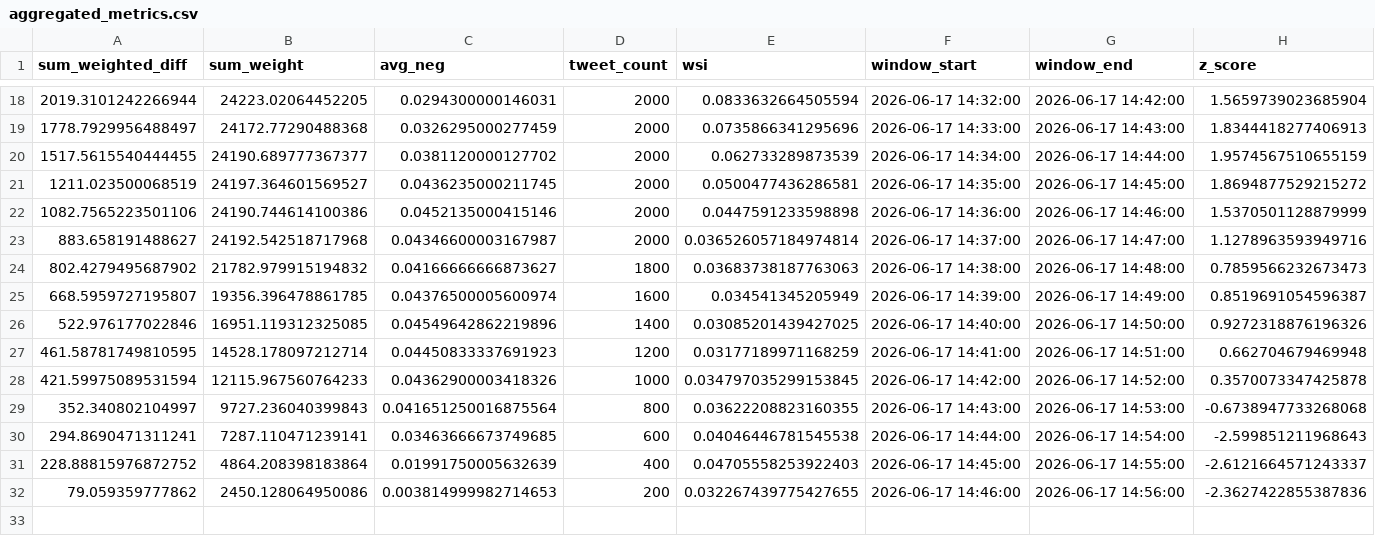
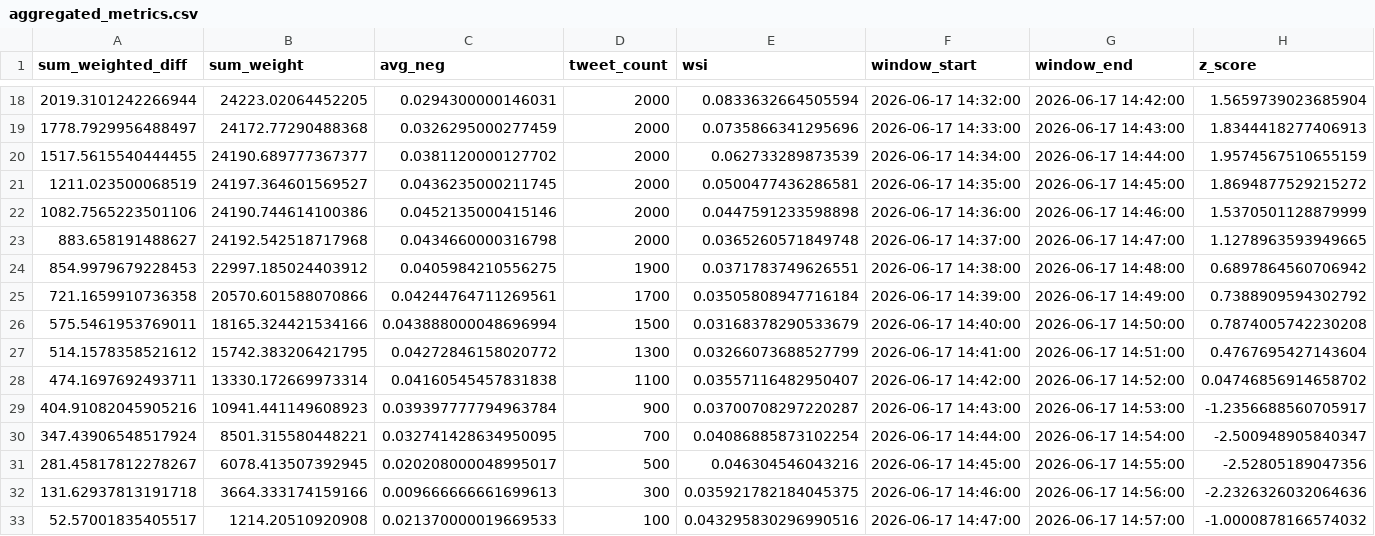
Before and after one commit to Lerneir/Real-Time-Twitter-Financial-Sentiment-Seismograph, a CSV file: aggregated_metrics.csv, drawn as a sheet; only a part is shown, gaps mark what is left out.

Commit message:
Update aggregated financial sentiment seismograph metrics

```diff
--- a/aggregated_metrics.csv
+++ b/aggregated_metrics.csv
@@ -22,11 +22,12 @@ sum_weighted_diff,sum_weight,avg_neg,tweet_count,wsi,window_start,window_end,z_s
 1082.7565223501106,24190.744614100386,0.0452135000415146,2000,0.0447591233598898,2026-06-17 14:36:00,2026-06-17 14:46:00,1.5370501128879999
-883.658191488627,24192.542518717968,0.04346600003167987,2000,0.036526057184974814,2026-06-17 14:37:00,2026-06-17 14:47:00,1.1278963593949716
-802.4279495687902,21782.979915194832,0.04166666666873627,1800,0.03683738187763063,2026-06-17 14:38:00,2026-06-17 14:48:00,0.7859566232673473
-668.5959727195807,19356.396478861785,0.04376500005600974,1600,0.034541345205949,2026-06-17 14:39:00,2026-06-17 14:49:00,0.8519691054596387
-522.976177022846,16951.119312325085,0.04549642862219896,1400,0.03085201439427025,2026-06-17 14:40:00,2026-06-17 14:50:00,0.9272318876196326
-461.58781749810595,14528.178097212714,0.04450833337691923,1200,0.03177189971168259,2026-06-17 14:41:00,2026-06-17 14:51:00,0.662704679469948
-421.59975089531594,12115.967560764233,0.04362900003418326,1000,0.034797035299153845,2026-06-17 14:42:00,2026-06-17 14:52:00,0.3570073347425878
-352.340802104997,9727.236040399843,0.041651250016875564,800,0.03622208823160355,2026-06-17 14:43:00,2026-06-17 14:53:00,-0.6738947733268068
-294.8690471311241,7287.110471239141,0.03463666673749685,600,0.04046446781545538,2026-06-17 14:44:00,2026-06-17 14:54:00,-2.599851211968643
-228.88815976872752,4864.208398183864,0.01991750005632639,400,0.04705558253922403,2026-06-17 14:45:00,2026-06-17 14:55:00,-2.6121664571243337
-79.059359777862,2450.128064950086,0.003814999982714653,200,0.032267439775427655,2026-06-17 14:46:00,2026-06-17 14:56:00,-2.3627422855387836
+883.658191488627,24192.542518717968,0.0434660000316798,2000,0.0365260571849748,2026-06-17 14:37:00,2026-06-17 14:47:00,1.1278963593949665
+854.9979679228453,22997.185024403912,0.0405984210556275,1900,0.0371783749626551,2026-06-17 14:38:00,2026-06-17 14:48:00,0.6897864560706942
+721.1659910736358,20570.601588070866,0.04244764711269561,1700,0.03505808947716184,2026-06-17 14:39:00,2026-06-17 14:49:00,0.7388909594302792
+575.5461953769011,18165.324421534166,0.043888000048696994,1500,0.03168378290533679,2026-06-17 14:40:00,2026-06-17 14:50:00,0.7874005742230208
+514.1578358521612,15742.383206421795,0.04272846158020772,1300,0.03266073688527799,2026-06-17 14:41:00,2026-06-17 14:51:00,0.4767695427143604
+474.1697692493711,13330.172669973314,0.04160545457831838,1100,0.03557116482950407,2026-06-17 14:42:00,2026-06-17 14:52:00,0.04746856914658702
+404.91082045905216,10941.441149608923,0.039397777794963784,900,0.03700708297220287,2026-06-17 14:43:00,2026-06-17 14:53:00,-1.2356688560705917
+347.43906548517924,8501.315580448221,0.032741428634950095,700,0.04086885873102254,2026-06-17 14:44:00,2026-06-17 14:54:00,-2.500948905840347
+281.45817812278267,6078.413507392945,0.020208000048995017,500,0.046304546043216,2026-06-17 14:45:00,2026-06-17 14:55:00,-2.52805189047356
+131.62937813191718,3664.333174159166,0.009666666661699613,300,0.035921782184045375,2026-06-17 14:46:00,2026-06-17 14:56:00,-2.2326326032064636
+52.57001835405517,1214.20510920908,0.021370000019669533,100,0.043295830296990516,2026-06-17 14:47:00,2026-06-17 14:57:00,-1.0000878166574032
```
